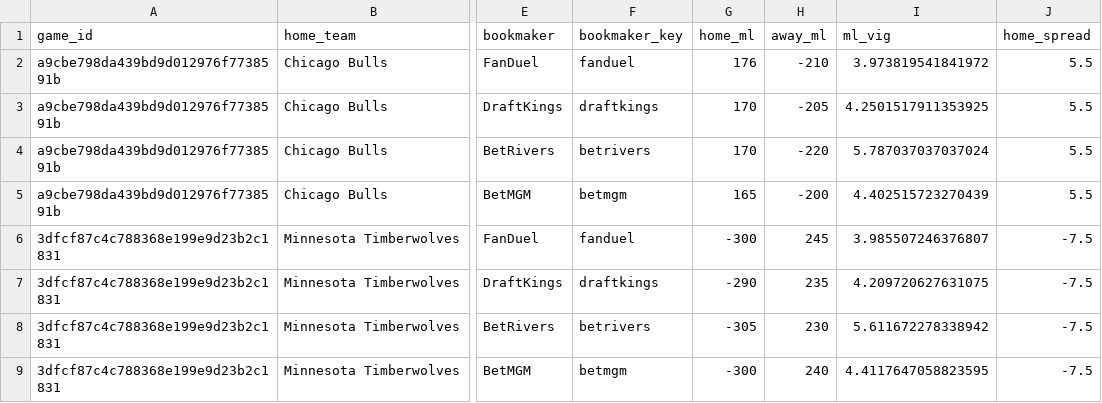
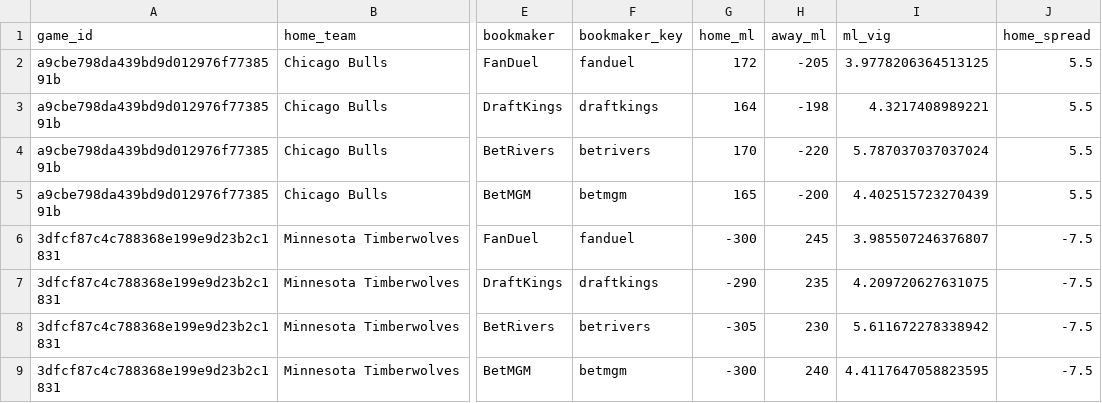
Before and after one commit to missionfromdog/bball-prediction, a CSV file: data/betting/live_odds_bookmakers_comparison.csv, drawn as a sheet; only a part is shown, gaps mark what is left out; the diff names each change by its address in the sheet, - before the commit and + after, or states it on an @@ line.

```diff
--- a/data/betting/live_odds_bookmakers_comparison.csv
+++ b/data/betting/live_odds_bookmakers_comparison.csv
-G2 (home_ml): 176
+G2 (home_ml): 172
-H2 (away_ml): -210
+H2 (away_ml): -205
-I2 (ml_vig): 3.973819541841972
+I2 (ml_vig): 3.9778206364513125
-G3 (home_ml): 170
+G3 (home_ml): 164
-H3 (away_ml): -205
+H3 (away_ml): -198
-I3 (ml_vig): 4.2501517911353925
+I3 (ml_vig): 4.3217408989221
```
Also changed, not shown: data/betting/live_odds_latest.csv, data/betting/live_odds_vegas_format.csv.
